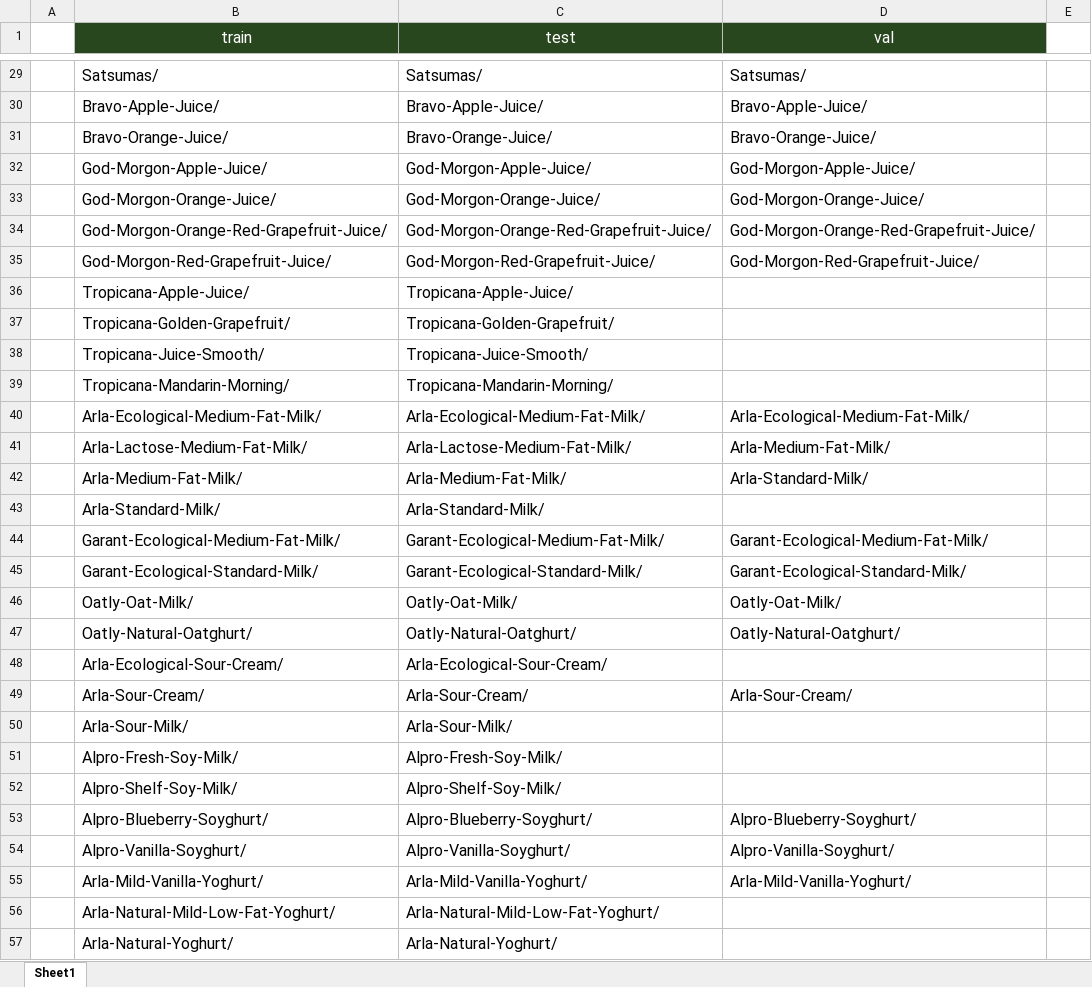
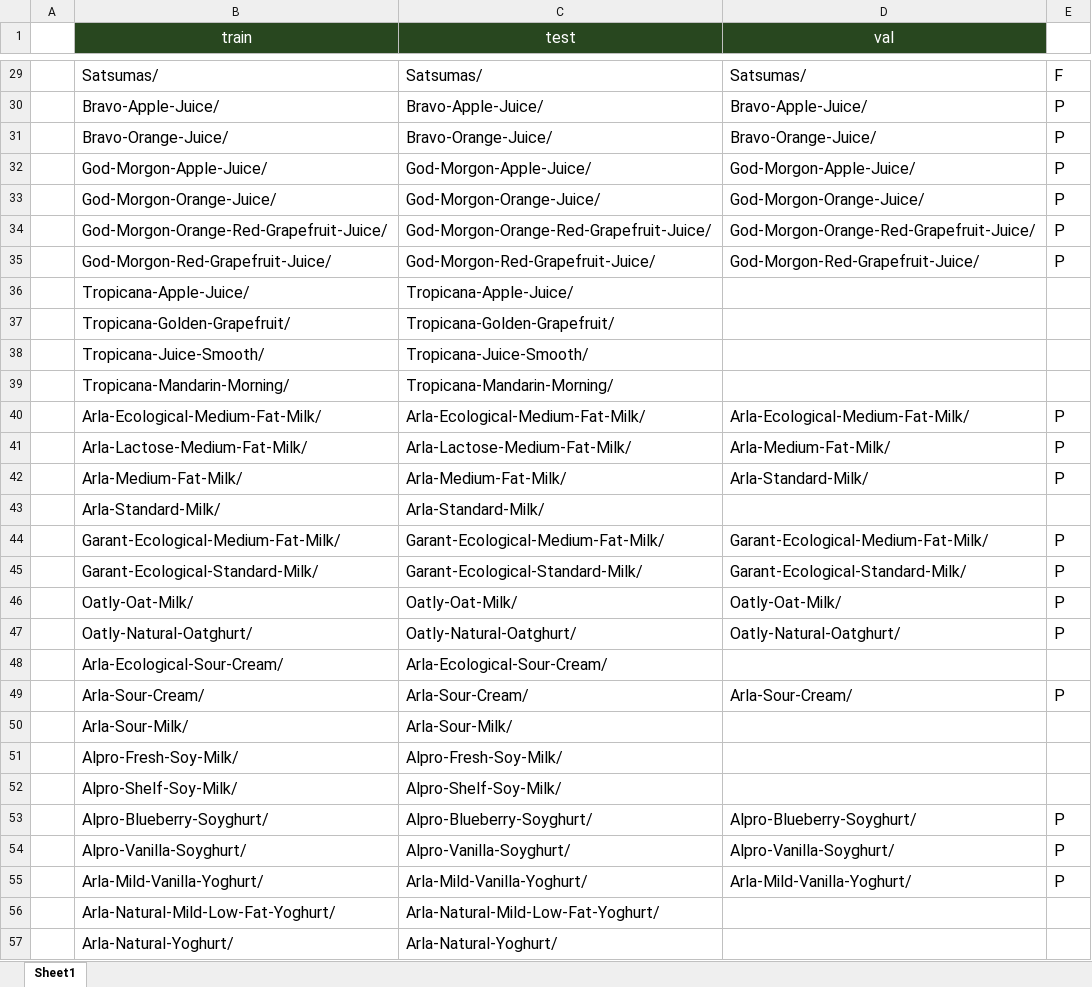
Before and after one commit to Lperdoca/Ciencia-de-datos.-Taller-2, an Excel workbook: comparacion_categorias.xlsx, sheet Sheet1, drawn as a sheet; only a part is shown, gaps mark what is left out; values as stored, in another font and other column widths than the file's, no borders; the diff covers the shown part only; the diff names each change by its address in the sheet, - before the commit and + after, or states it on an @@ line.

```diff
--- a/comparacion_categorias.xlsx (sheet Sheet1)
+++ b/comparacion_categorias.xlsx (sheet Sheet1)
-E29: (empty)
+E29: F
-E30:E35: (empty)
+E30:E35: P
-E40:E42: (empty)
+E40:E42: P
-E44:E47: (empty)
+E44:E47: P
-E49: (empty)
+E49: P
-E53:E55: (empty)
+E53:E55: P
```
Also changed, not shown: 42 edited cells elsewhere in this sheet, 3 other files.
